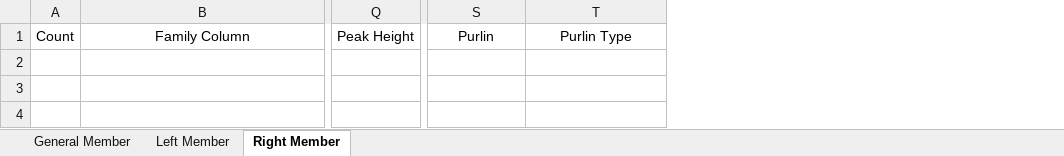
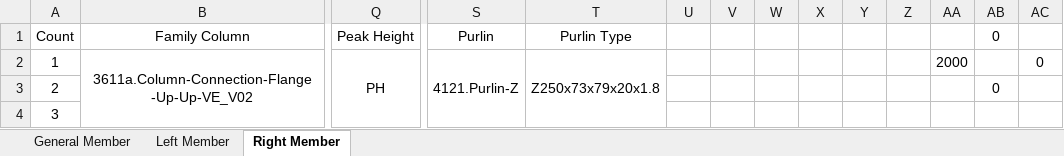
Before and after one commit to nhuannguyen1/pyRevitnvn, an Excel workbook: PySteelFraming.tab/TestCode.panel/TestDataToExcel.pushbutton/Data_CSV/CodeDataCSV/DataALL - Template.xlsx, sheet Right Member, drawn as a sheet; only a part is shown, gaps mark what is left out; values as stored, in another font and other column widths than the file's, no borders; rows hold the shown columns only; the diff names each change by its address in the sheet, - before the commit and + after, or states it on an @@ line.

```diff
--- a/PySteelFraming.tab/TestCode.panel/TestDataToExcel.pushbutton/Data_CSV/CodeDataCSV/DataALL - Template.xlsx (sheet Right Member)
+++ b/PySteelFraming.tab/TestCode.panel/TestDataToExcel.pushbutton/Data_CSV/CodeDataCSV/DataALL - Template.xlsx (sheet Right Member)
+column U, empty
+column V, empty
+column W, empty
+column X, empty
+column Y, empty
+column Z, empty
+column AA, empty
+column AB (0), empty
+column AC, empty
+row 2: 1 | 3611a.Column-Connection-Flange -Up-Up-VE_V02 | PH | 4121.Purlin-Z | Z250x73x79x20x1.8 |  |  |  |  |  |  | 2000 |  | 0
+row 3: 2 |  |  |  |  |  |  |  |  |  |  |  | 0
+row 4: 3
```
Also changed, not shown: sheet General Member, PySteelFraming.tab/TestCode.panel/TestDataToExcel.pushbutton/Data_CSV/CodeDataCSV/new_big_file.xlsx, 8 other files.
